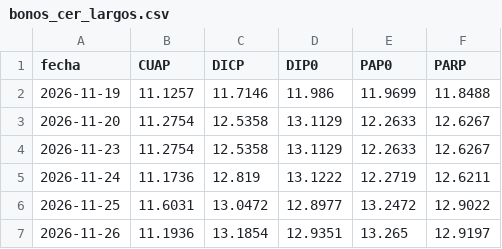
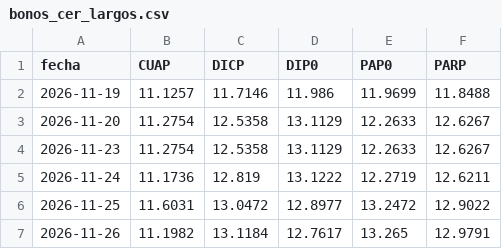
Before and after one commit to datamiazzo-2026/datos-publicos, a CSV file: respaldo/bonos_cer_largos.csv, drawn as a sheet.

```diff
--- a/respaldo/bonos_cer_largos.csv
+++ b/respaldo/bonos_cer_largos.csv
@@ -6,2 +6,2 @@ fecha,CUAP,DICP,DIP0,PAP0,PARP
 2026-11-25,11.6031,13.0472,12.8977,13.2472,12.9022
-2026-11-26,11.1936,13.1854,12.9351,13.265,12.9197
+2026-11-26,11.1982,13.1184,12.7617,13.265,12.9791
```
Also changed, not shown: dolares.csv, respaldo/bonos_cer.csv, 17 other files.
